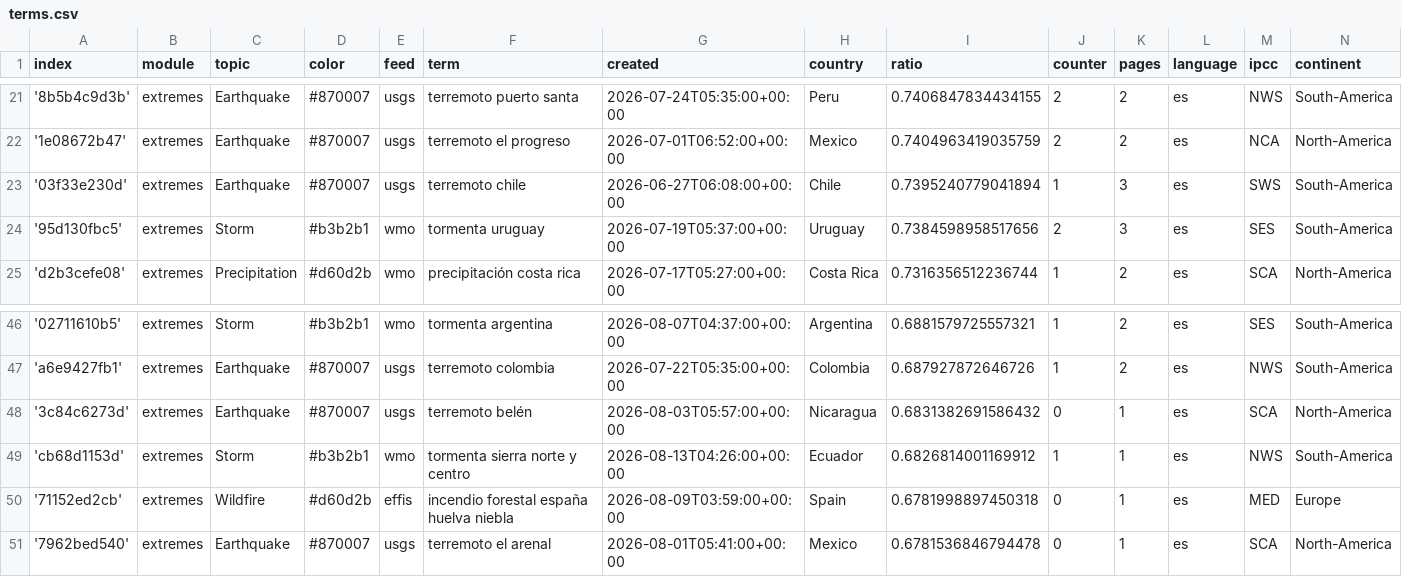
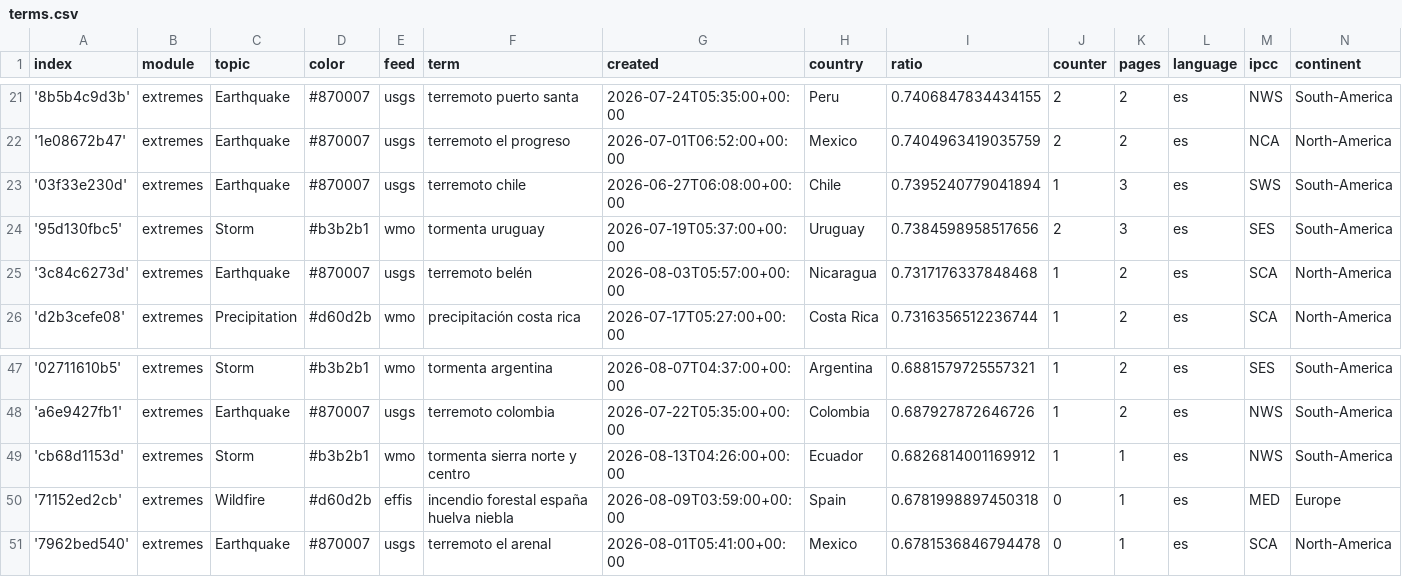
Before and after one commit to jannikdo28-news/spanishExtremes, a CSV file: terms.csv, drawn as a sheet; only a part is shown, gaps mark what is left out; removed rows and columns are numbered as before the commit, all else as after; the diff names each change by its address in the sheet, - before the commit and + after, or states it on an @@ line.

```diff
--- a/terms.csv
+++ b/terms.csv
+row 25: '3c84c6273d' | extremes | Earthquake | #870007 | usgs | terremoto belén | 2026-08-03T05:57:00+00:00 | Nicaragua | 0.7317176337848468 | 1 | 2 | es | SCA | North-America
-row 48: '3c84c6273d' | extremes | Earthquake | #870007 | usgs | terremoto belén | 2026-08-03T05:57:00+00:00 | Nicaragua | 0.6831382691586432 | 0 | 1 | es | SCA | North-America
```
Also changed, not shown: cxsv/news_2026_07.csv, 1 other file.
